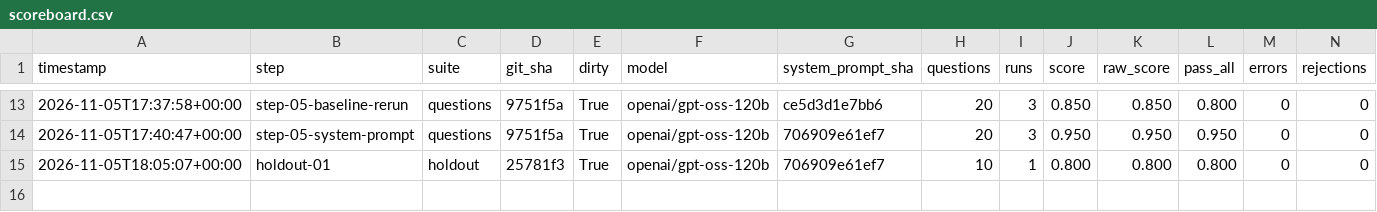
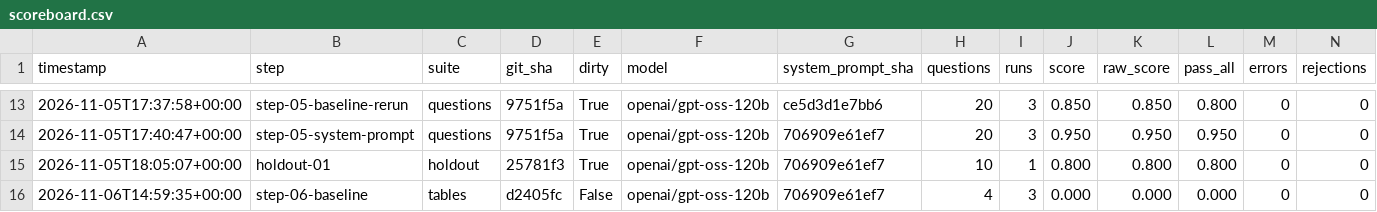
Before and after one commit to nimrod-levi/modus-assignment, a CSV file: eval/scoreboard.csv, drawn as a sheet; only a part is shown, gaps mark what is left out; rows hold the shown columns only; the diff names each change by its address in the sheet, - before the commit and + after, or states it on an @@ line.

```diff
--- a/eval/scoreboard.csv
+++ b/eval/scoreboard.csv
+row 16: 2026-11-06T14:59:35+00:00 | step-06-baseline | tables | d2405fc | False | openai/gpt-oss-120b | 706909e61ef7 | 4 | 3 | 0.000 | 0.000 | 0.000 | 0 | 0
```
Also changed, not shown: 2 other files.
